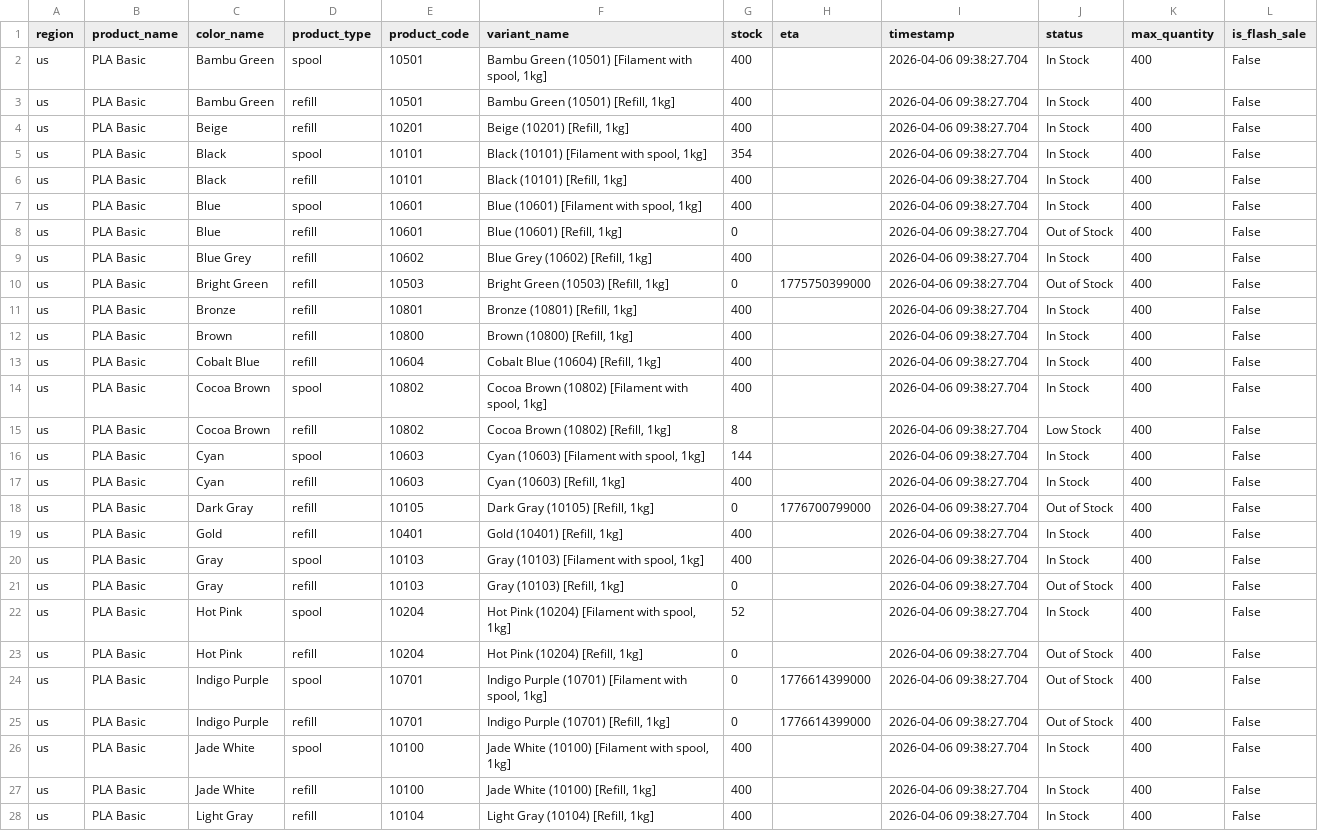
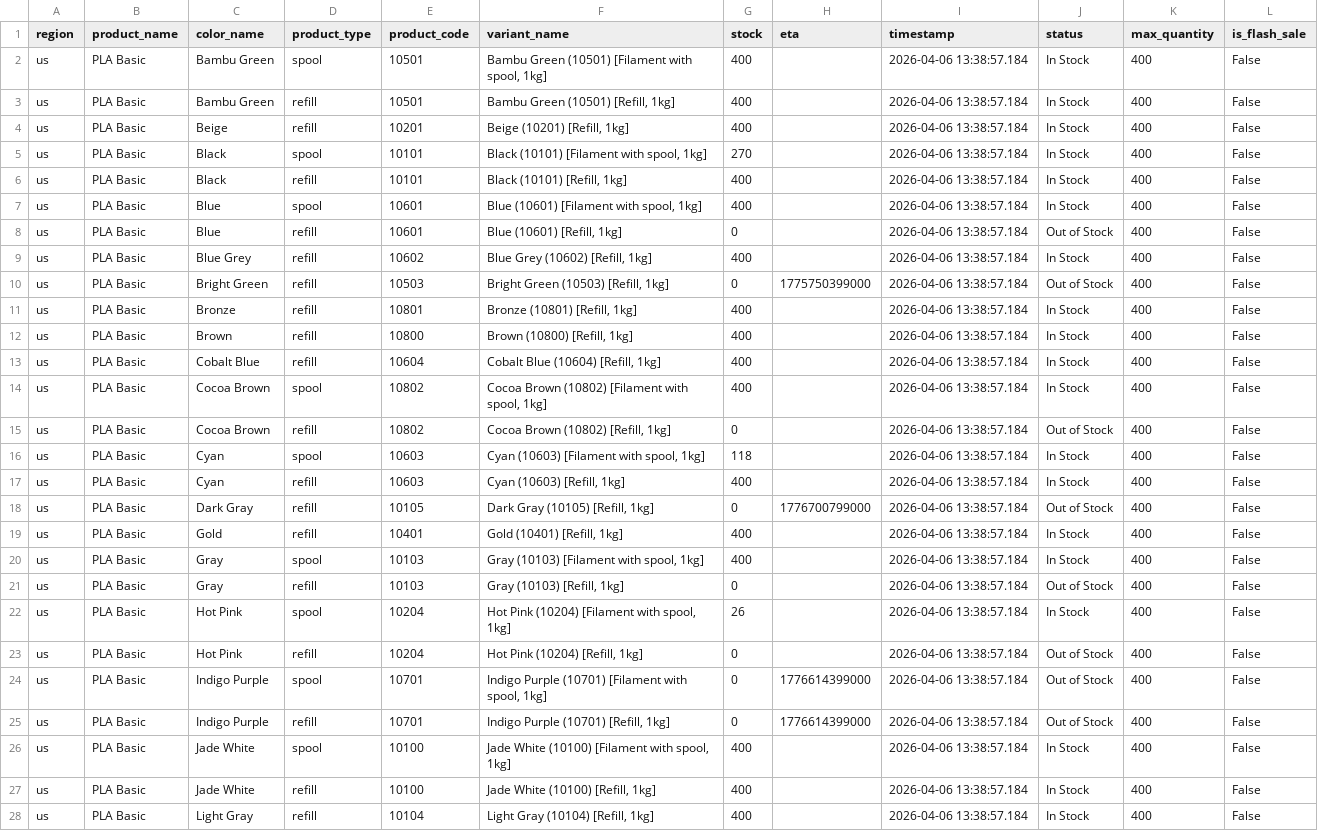
Before and after one commit to zachrigby3-star/bambu-filament-tracker, a CSV file: bambu_pla_basic_us.csv, drawn as a sheet; only a part is shown; the diff covers the shown part only; the diff names each change by its address in the sheet, - before the commit and + after, or states it on an @@ line.

```diff
--- a/bambu_pla_basic_us.csv
+++ b/bambu_pla_basic_us.csv
-I2:I28 (timestamp): 2026-04-06 09:38:27.704
+I2:I28 (timestamp): 2026-04-06 13:38:57.184
-G5 (stock): 354
+G5 (stock): 270
-G15 (stock): 8
+G15 (stock): 0
-J15 (status): Low Stock
+J15 (status): Out of Stock
-G16 (stock): 144
+G16 (stock): 118
-G22 (stock): 52
+G22 (stock): 26
```
Also changed, not shown: 23 edited cells elsewhere in this file.
